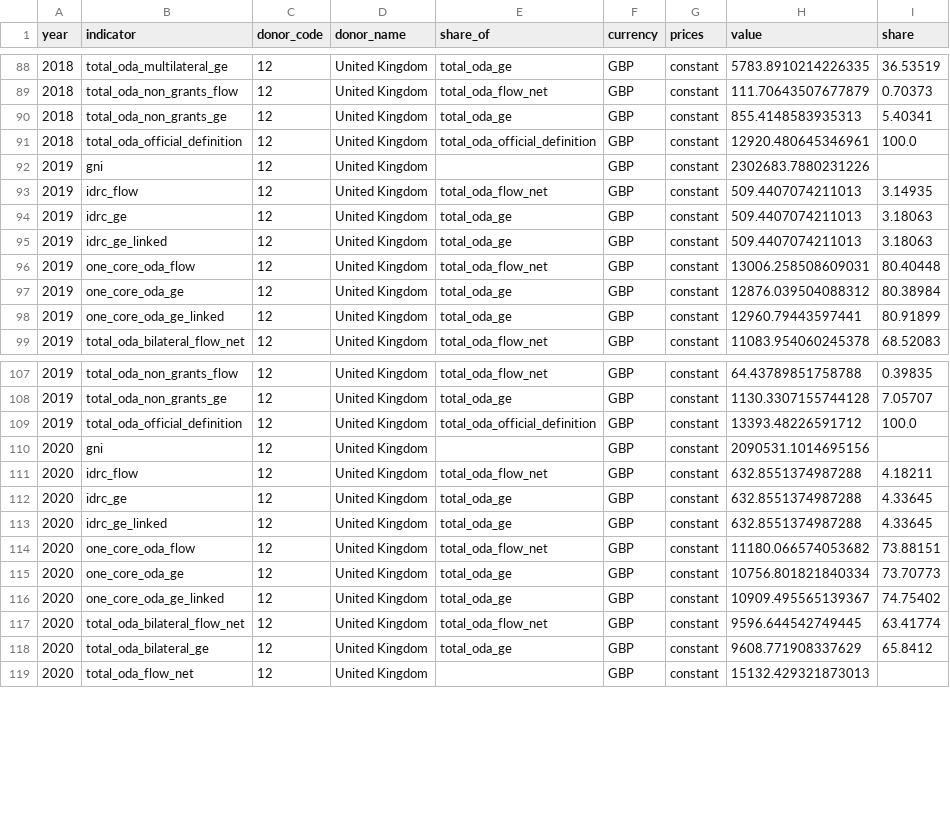
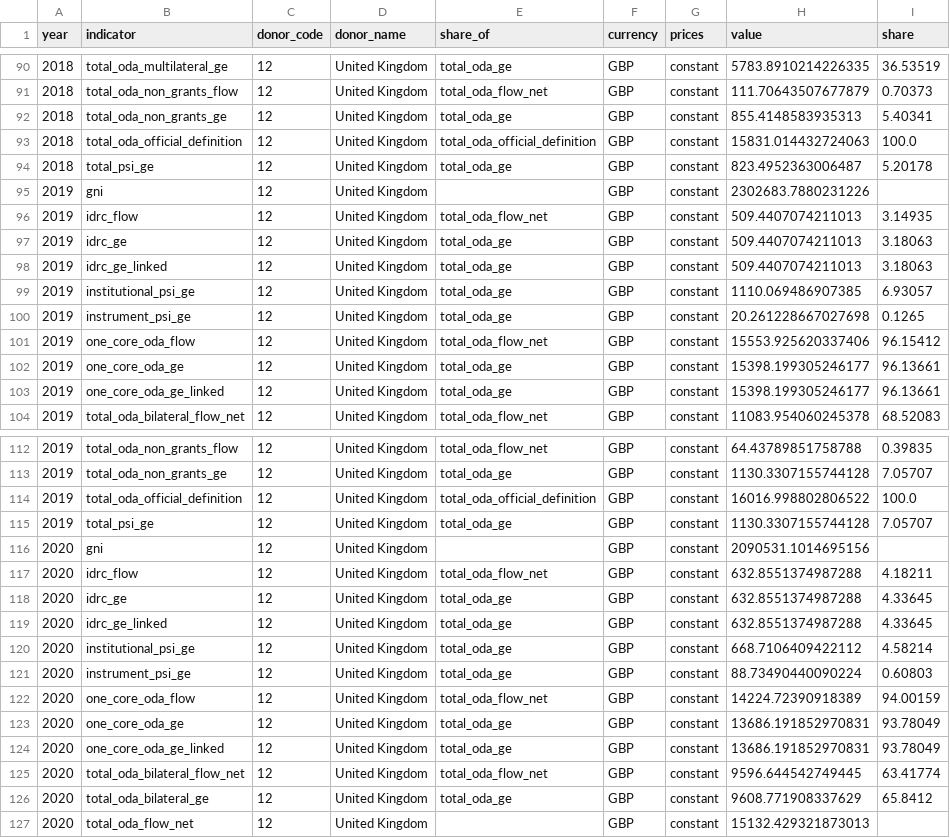
Before and after one commit to ONEcampaign/oda_data_package, a CSV file: tutorials/uk_oda_test/output/UK_oda_DAC1.csv, drawn as a sheet; only a part is shown, gaps mark what is left out; the diff covers the shown part only.

Commit message:
Final: Cleaning folder and adding finishing touches to tutorials

```diff
--- a/tutorials/uk_oda_test/output/UK_oda_DAC1.csv
+++ b/tutorials/uk_oda_test/output/UK_oda_DAC1.csv
@@ -90,3 +92,4 @@ year,indicator,donor_code,donor_name,share_of,currency,prices,value,share
 2018,total_oda_non_grants_ge,12,United Kingdom,total_oda_ge,GBP,constant,855.4148583935313,5.40341
-2018,total_oda_official_definition,12,United Kingdom,total_oda_official_definition,GBP,constant,12920.480645346961,100.0
+2018,total_oda_official_definition,12,United Kingdom,total_oda_official_definition,GBP,constant,15831.014432724063,100.0
+2018,total_psi_ge,12,United Kingdom,total_oda_ge,GBP,constant,823.4952363006487,5.20178
 2019,gni,12,United Kingdom,,GBP,constant,2302683.7880231226,
@@ -95,5 +98,7 @@ year,indicator,donor_code,donor_name,share_of,currency,prices,value,share
 2019,idrc_ge_linked,12,United Kingdom,total_oda_ge,GBP,constant,509.4407074211013,3.18063
-2019,one_core_oda_flow,12,United Kingdom,total_oda_flow_net,GBP,constant,13006.258508609031,80.40448
-2019,one_core_oda_ge,12,United Kingdom,total_oda_ge,GBP,constant,12876.039504088312,80.38984
-2019,one_core_oda_ge_linked,12,United Kingdom,total_oda_ge,GBP,constant,12960.79443597441,80.91899
+2019,institutional_psi_ge,12,United Kingdom,total_oda_ge,GBP,constant,1110.069486907385,6.93057
+2019,instrument_psi_ge,12,United Kingdom,total_oda_ge,GBP,constant,20.261228667027698,0.1265
+2019,one_core_oda_flow,12,United Kingdom,total_oda_flow_net,GBP,constant,15553.925620337406,96.15412
+2019,one_core_oda_ge,12,United Kingdom,total_oda_ge,GBP,constant,15398.199305246177,96.13661
+2019,one_core_oda_ge_linked,12,United Kingdom,total_oda_ge,GBP,constant,15398.199305246177,96.13661
 2019,total_oda_bilateral_flow_net,12,United Kingdom,total_oda_flow_net,GBP,constant,11083.954060245378,68.52083
@@ -108,3 +113,4 @@ year,indicator,donor_code,donor_name,share_of,currency,prices,value,share
 2019,total_oda_non_grants_ge,12,United Kingdom,total_oda_ge,GBP,constant,1130.3307155744128,7.05707
-2019,total_oda_official_definition,12,United Kingdom,total_oda_official_definition,GBP,constant,13393.48226591712,100.0
+2019,total_oda_official_definition,12,United Kingdom,total_oda_official_definition,GBP,constant,16016.998802806522,100.0
+2019,total_psi_ge,12,United Kingdom,total_oda_ge,GBP,constant,1130.3307155744128,7.05707
 2020,gni,12,United Kingdom,,GBP,constant,2090531.1014695156,
@@ -113,5 +119,7 @@ year,indicator,donor_code,donor_name,share_of,currency,prices,value,share
 2020,idrc_ge_linked,12,United Kingdom,total_oda_ge,GBP,constant,632.8551374987288,4.33645
-2020,one_core_oda_flow,12,United Kingdom,total_oda_flow_net,GBP,constant,11180.066574053682,73.88151
-2020,one_core_oda_ge,12,United Kingdom,total_oda_ge,GBP,constant,10756.801821840334,73.70773
-2020,one_core_oda_ge_linked,12,United Kingdom,total_oda_ge,GBP,constant,10909.495565139367,74.75402
+2020,institutional_psi_ge,12,United Kingdom,total_oda_ge,GBP,constant,668.7106409422112,4.58214
+2020,instrument_psi_ge,12,United Kingdom,total_oda_ge,GBP,constant,88.73490440090224,0.60803
+2020,one_core_oda_flow,12,United Kingdom,total_oda_flow_net,GBP,constant,14224.72390918389,94.00159
+2020,one_core_oda_ge,12,United Kingdom,total_oda_ge,GBP,constant,13686.191852970831,93.78049
+2020,one_core_oda_ge_linked,12,United Kingdom,total_oda_ge,GBP,constant,13686.191852970831,93.78049
 2020,total_oda_bilateral_flow_net,12,United Kingdom,total_oda_flow_net,GBP,constant,9596.644542749445,63.41774
```
Also changed, not shown: 6 added rows and 44 edited cells elsewhere in this file, tutorials/output/total_gender_oda.csv, 6 other files.
